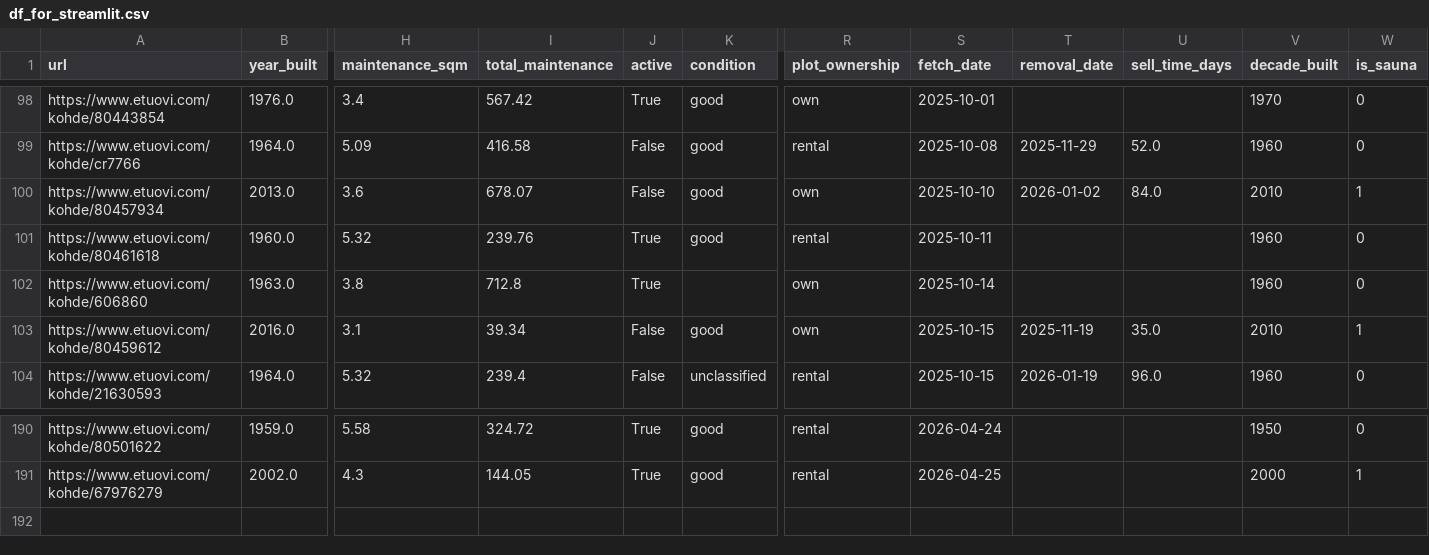
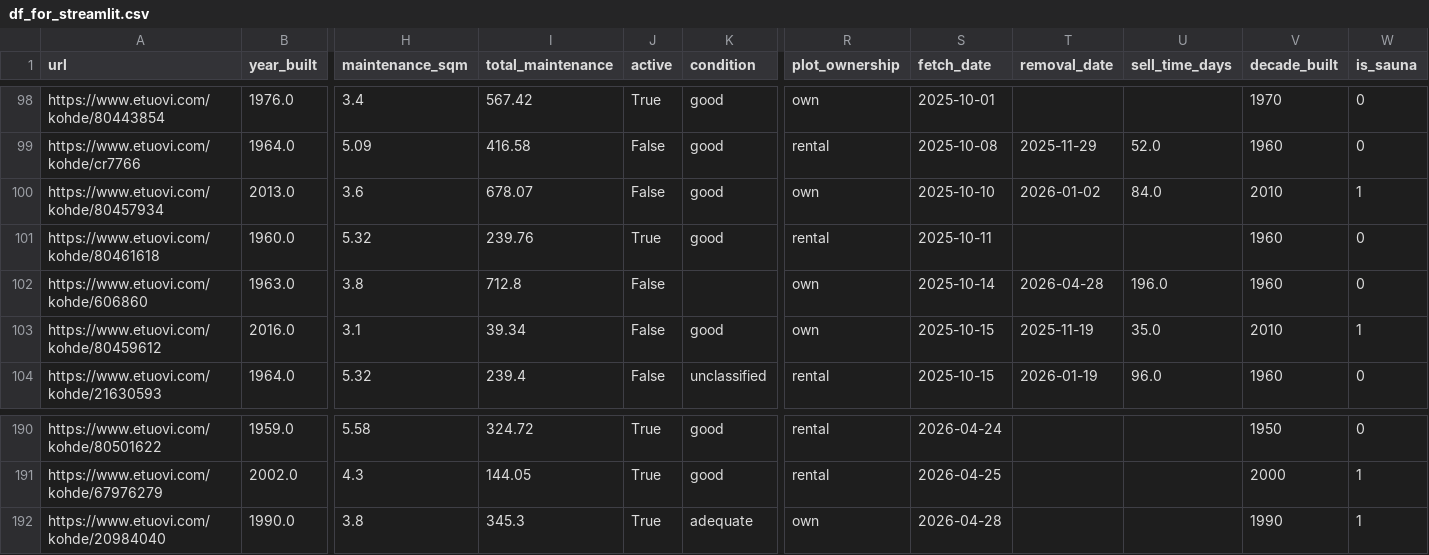
Before and after one commit to setuukka/etuovi, a CSV file: df_for_streamlit.csv, drawn as a sheet; only a part is shown, gaps mark what is left out; rows hold the shown columns only; the diff names each change by its address in the sheet, - before the commit and + after, or states it on an @@ line.

Commit message:
Nightly update Tue Apr 28 05:00:01 AM EEST 2026

```diff
--- a/df_for_streamlit.csv
+++ b/df_for_streamlit.csv
-J102 (active): True
+J102 (active): False
-T102 (removal_date): (empty)
+T102 (removal_date): 2026-04-28
-U102 (sell_time_days): (empty)
+U102 (sell_time_days): 196.0
+row 192: https://www.etuovi.com/kohde/20984040 | 1990.0 | 3.8 | 345.3 | True | adequate | own | 2026-04-28 |  |  | 1990 | 1
```
